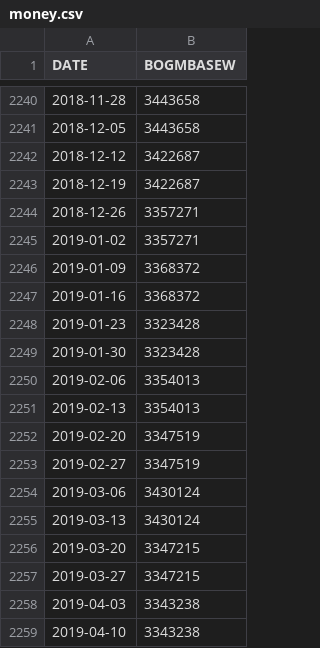
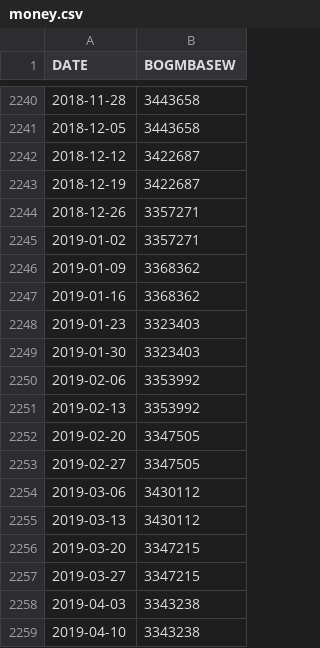
Before and after one commit to collabmarket/algorithms_afp, a CSV file: data_quandl/money.csv, drawn as a sheet; only a part is shown, gaps mark what is left out.

```diff
--- a/data_quandl/money.csv
+++ b/data_quandl/money.csv
@@ -2245,12 +2245,12 @@ DATE;BOGMBASEW
 2019-01-02;3357271
-2019-01-09;3368372
-2019-01-16;3368372
-2019-01-23;3323428
-2019-01-30;3323428
-2019-02-06;3354013
-2019-02-13;3354013
-2019-02-20;3347519
-2019-02-27;3347519
-2019-03-06;3430124
-2019-03-13;3430124
+2019-01-09;3368362
+2019-01-16;3368362
+2019-01-23;3323403
+2019-01-30;3323403
+2019-02-06;3353992
+2019-02-13;3353992
+2019-02-20;3347505
+2019-02-27;3347505
+2019-03-06;3430112
+2019-03-13;3430112
 2019-03-20;3347215
```
Also changed, not shown: data_quandl/wti.csv, 1 other file.
